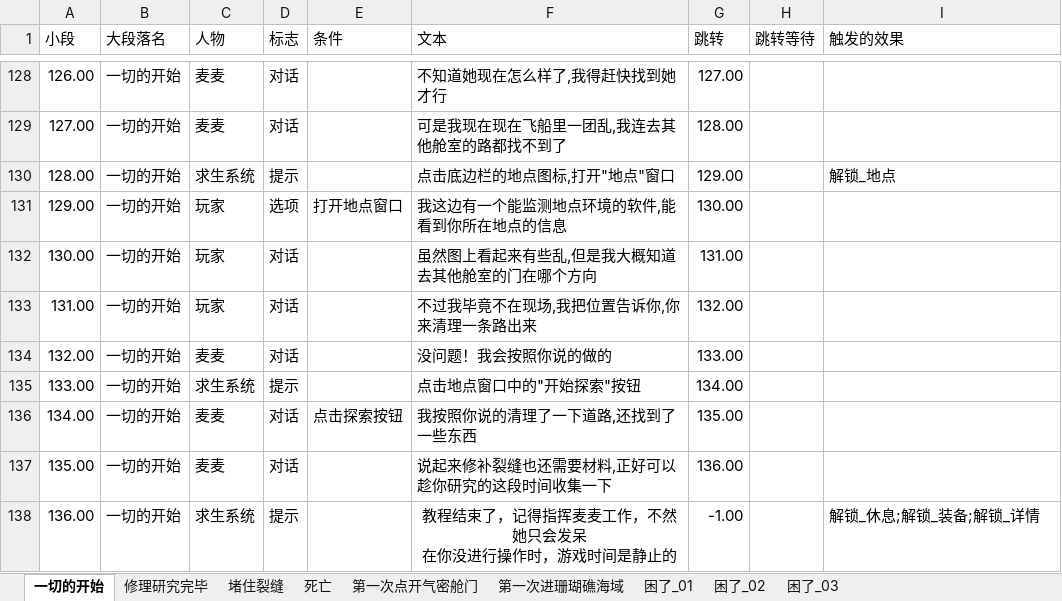
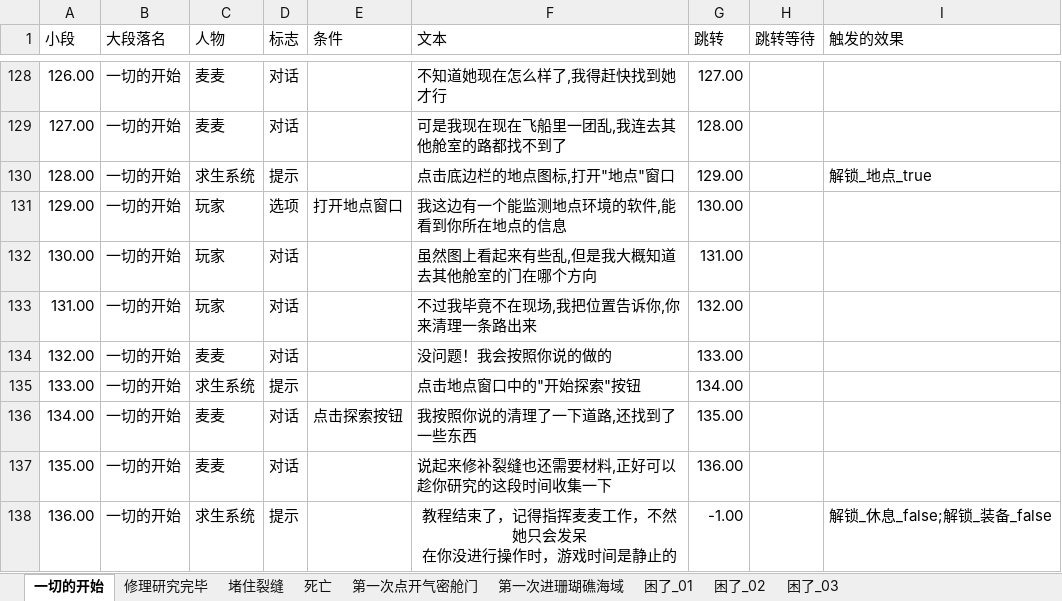
Before and after one commit to Cindyxj1011001101/WindowsSurvival, an Excel workbook: Assets/StreamingAssets/Excel/ChatData.xlsx, sheet 一切的开始, drawn as a sheet; only a part is shown, gaps mark what is left out; values as stored, in another font and other column widths than the file's, no borders; the diff covers the shown part only; the diff names each change by its address in the sheet, - before the commit and + after, or states it on an @@ line.

```diff
--- a/Assets/StreamingAssets/Excel/ChatData.xlsx (sheet 一切的开始)
+++ b/Assets/StreamingAssets/Excel/ChatData.xlsx (sheet 一切的开始)
-I130 (触发的效果): 解锁_地点
+I130 (触发的效果): 解锁_地点_true
-I138 (触发的效果): 解锁_休息;解锁_装备;解锁_详情
+I138 (触发的效果): 解锁_休息_false;解锁_装备_false
```
Also changed, not shown: 5 edited cells elsewhere in this sheet, sheet 修理研究完毕.
